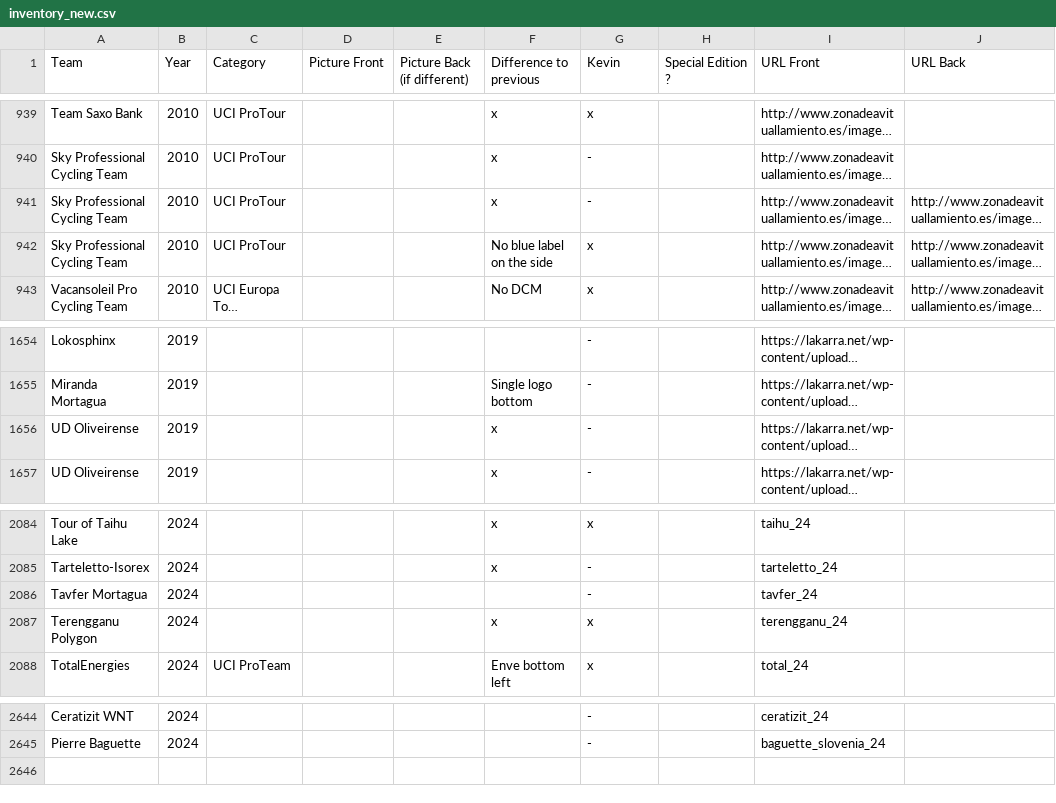
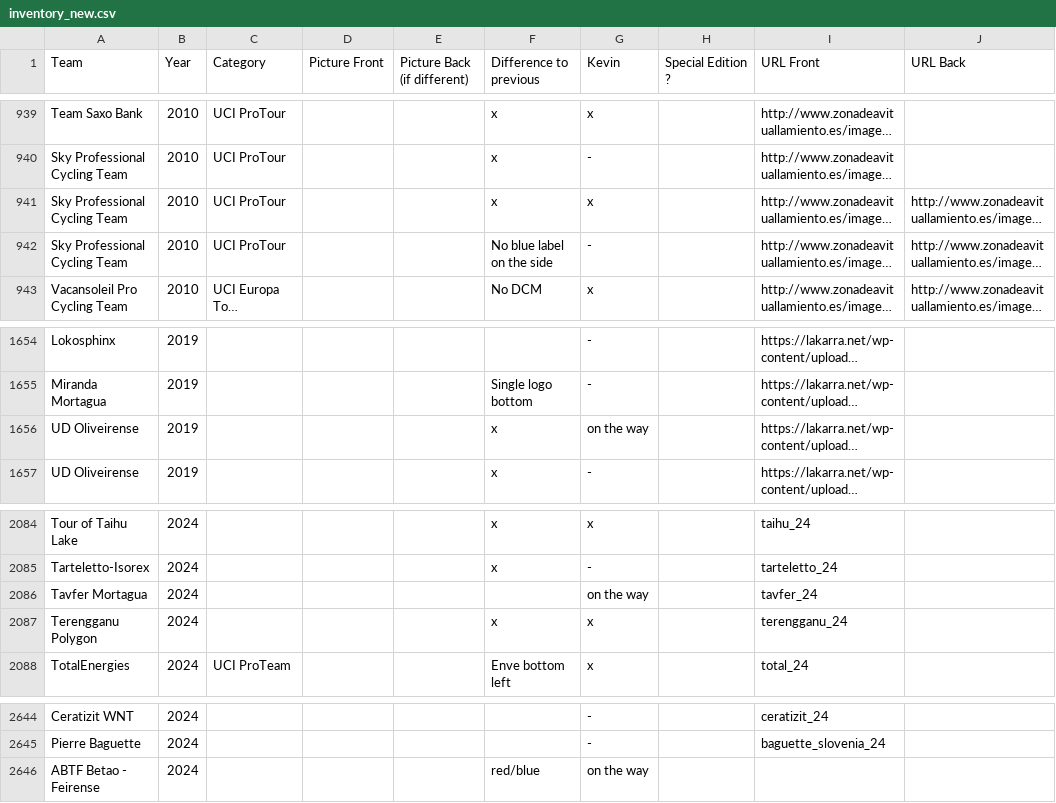
Before and after one commit to HKev68/musettes_inventory, a CSV file: inventory_new.csv, drawn as a sheet; only a part is shown, gaps mark what is left out; long unchanged cells end in …; the diff names each change by its address in the sheet, - before the commit and + after, or states it on an @@ line.

```diff
--- a/inventory_new.csv
+++ b/inventory_new.csv
-G941 (Kevin): -
+G941 (Kevin): x
-G942 (Kevin): x
+G942 (Kevin): -
-G1656 (Kevin): -
+G1656 (Kevin): on the way
-G2086 (Kevin): -
+G2086 (Kevin): on the way
+row 2646: ABTF Betao - Feirense | 2024 |  |  |  | red/blue | on the way
```
Also changed, not shown: 1 other file.
